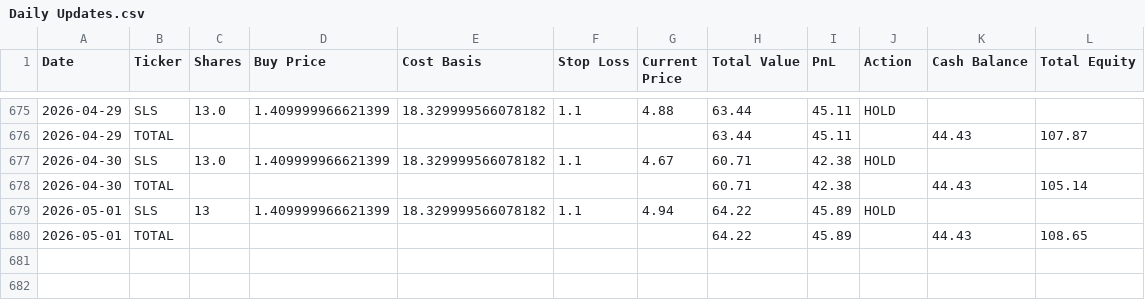
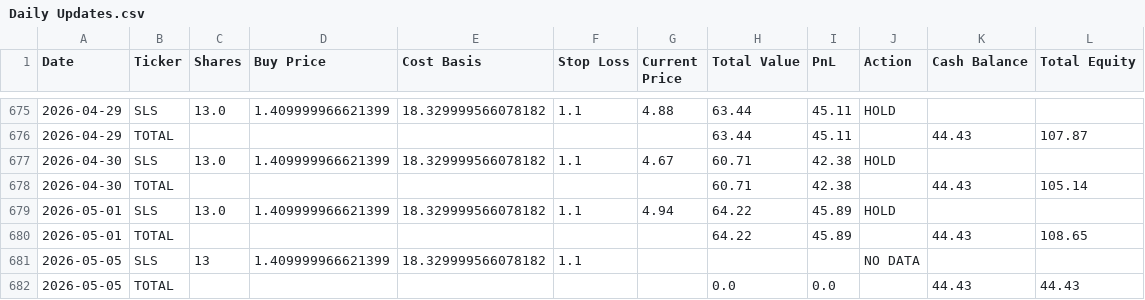
Before and after one commit to rpatil524/ChatGPT-Micro-Cap-Experiment, a CSV file: Scripts and CSV Files/Daily Updates.csv, drawn as a sheet; only a part is shown, gaps mark what is left out.

```diff
--- a/Scripts and CSV Files/Daily Updates.csv
+++ b/Scripts and CSV Files/Daily Updates.csv
@@ -678,3 +678,5 @@ Date,Ticker,Shares,Buy Price,Cost Basis,Stop Loss,Current Price,Total Value,PnL,
 2026-04-30,TOTAL,,,,,,60.71,42.38,,44.43,105.14
-2026-05-01,SLS,13,1.409999966621399,18.329999566078182,1.1,4.94,64.22,45.89,HOLD,,
+2026-05-01,SLS,13.0,1.409999966621399,18.329999566078182,1.1,4.94,64.22,45.89,HOLD,,
 2026-05-01,TOTAL,,,,,,64.22,45.89,,44.43,108.65
+2026-05-05,SLS,13,1.409999966621399,18.329999566078182,1.1,,,,NO DATA,,
+2026-05-05,TOTAL,,,,,,0.0,0.0,,44.43,44.43
```
Also changed, not shown: 1 other file.
